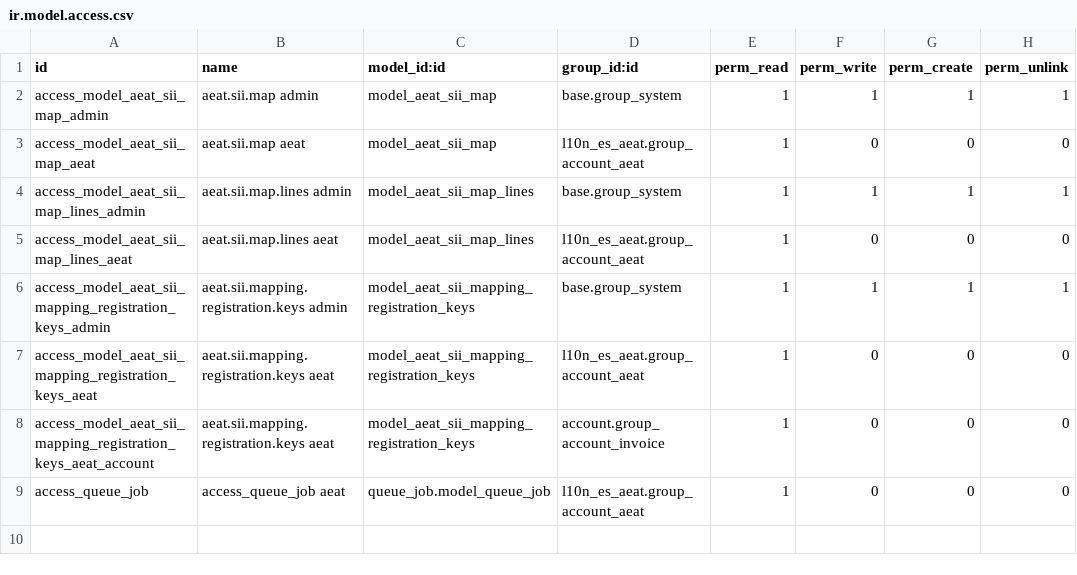
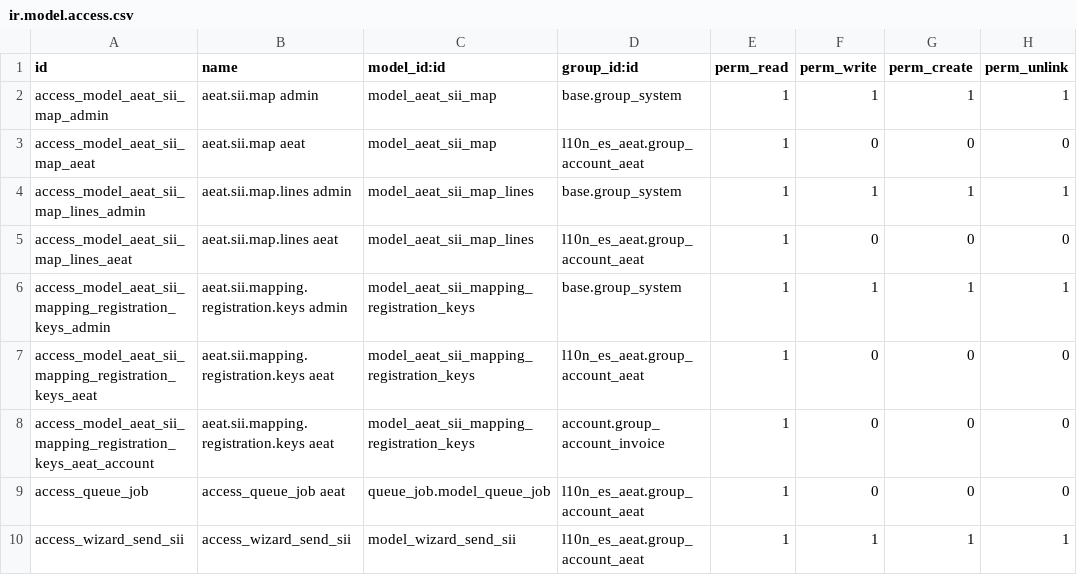
Before and after one commit to ForgeFlow/l10n-spain, a CSV file: l10n_es_aeat_sii_oca/security/ir.model.access.csv, drawn as a sheet; the diff names each change by its address in the sheet, - before the commit and + after, or states it on an @@ line.

Commit message:
[MIG] l10n_es_aeat_sii_oca: informative wizard invoices sii

```diff
--- a/l10n_es_aeat_sii_oca/security/ir.model.access.csv
+++ b/l10n_es_aeat_sii_oca/security/ir.model.access.csv
+row 10: access_wizard_send_sii | access_wizard_send_sii | model_wizard_send_sii | l10n_es_aeat.group_account_aeat | 1 | 1 | 1 | 1
```
Also changed, not shown: 6 other files.
